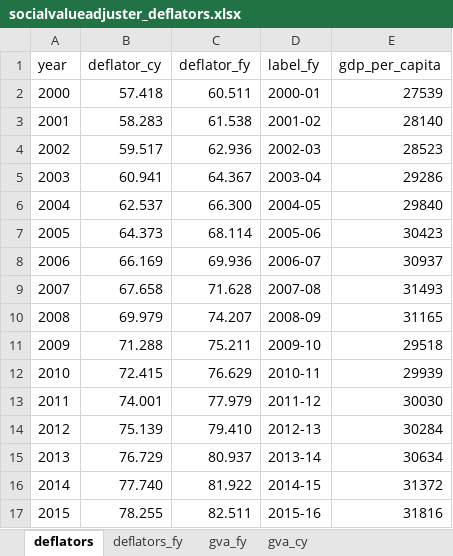
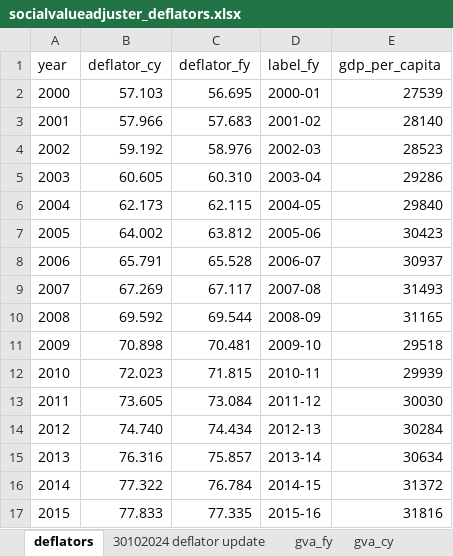
Before and after one commit to AllanLittle1/socialvalueadjuster, an Excel workbook: socialvalueadjuster_deflators.xlsx, sheet deflators, drawn as a sheet; only a part is shown; values as stored, in another font and other column widths than the file's, no borders; the diff covers the shown part only; the diff names each change by its address in the sheet, - before the commit and + after, or states it on an @@ line.

```diff
--- a/socialvalueadjuster_deflators.xlsx (sheet deflators)
+++ b/socialvalueadjuster_deflators.xlsx (sheet deflators)
-sheet tab: deflators_fy
+sheet tab: 30102024 deflator update
-B2 (deflator_cy): 57.418
+B2 (deflator_cy): 57.103
-C2 (deflator_fy): 60.511
+C2 (deflator_fy): 56.695
-B3 (deflator_cy): 58.283
+B3 (deflator_cy): 57.966
-C3 (deflator_fy): 61.538
+C3 (deflator_fy): 57.683
-B4 (deflator_cy): 59.517
+B4 (deflator_cy): 59.192
-C4 (deflator_fy): 62.936
+C4 (deflator_fy): 58.976
-B5 (deflator_cy): 60.941
+B5 (deflator_cy): 60.605
-C5 (deflator_fy): 64.367
+C5 (deflator_fy): 60.310
-B6 (deflator_cy): 62.537
+B6 (deflator_cy): 62.173
-C6 (deflator_fy): 66.300
+C6 (deflator_fy): 62.115
-B7 (deflator_cy): 64.373
+B7 (deflator_cy): 64.002
-C7 (deflator_fy): 68.114
+C7 (deflator_fy): 63.812
-B8 (deflator_cy): 66.169
+B8 (deflator_cy): 65.791
-C8 (deflator_fy): 69.936
+C8 (deflator_fy): 65.528
-B9 (deflator_cy): 67.658
+B9 (deflator_cy): 67.269
-C9 (deflator_fy): 71.628
+C9 (deflator_fy): 67.117
-B10 (deflator_cy): 69.979
+B10 (deflator_cy): 69.592
-C10 (deflator_fy): 74.207
+C10 (deflator_fy): 69.544
-B11 (deflator_cy): 71.288
+B11 (deflator_cy): 70.898
-C11 (deflator_fy): 75.211
+C11 (deflator_fy): 70.481
-B12 (deflator_cy): 72.415
+B12 (deflator_cy): 72.023
-C12 (deflator_fy): 76.629
+C12 (deflator_fy): 71.815
-B13 (deflator_cy): 74.001
+B13 (deflator_cy): 73.605
-C13 (deflator_fy): 77.979
+C13 (deflator_fy): 73.084
-B14 (deflator_cy): 75.139
+B14 (deflator_cy): 74.740
-C14 (deflator_fy): 79.410
+C14 (deflator_fy): 74.434
-B15 (deflator_cy): 76.729
+B15 (deflator_cy): 76.316
-C15 (deflator_fy): 80.937
+C15 (deflator_fy): 75.857
-B16 (deflator_cy): 77.740
+B16 (deflator_cy): 77.322
-C16 (deflator_fy): 81.922
+C16 (deflator_fy): 76.784
-B17 (deflator_cy): 78.255
+B17 (deflator_cy): 77.833
-C17 (deflator_fy): 82.511
+C17 (deflator_fy): 77.335
```
Also changed, not shown: 25 edited cells elsewhere in this sheet, other sheet tabs, formulas that keep their value, 3 other files.
